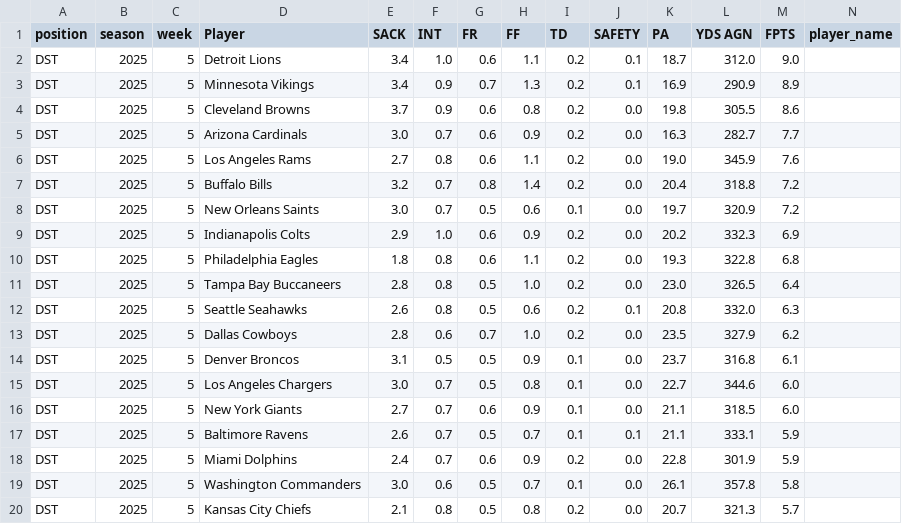
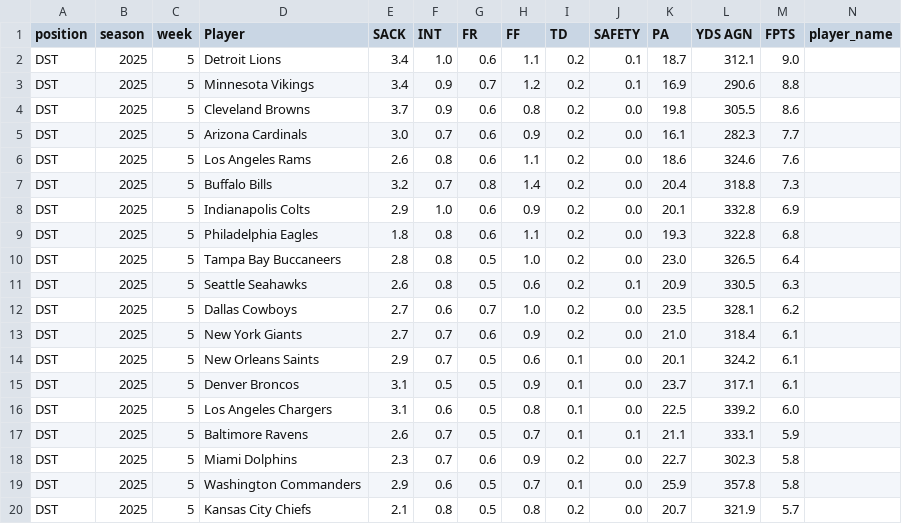
Before and after one commit to KoBeWa/fantasypros-projections, a CSV file: data/2025/week_current/dst.csv, drawn as a sheet; only a part is shown; removed rows and columns are numbered as before the commit, all else as after; rows hold the shown columns only; the diff covers the shown part only; the diff names each change by its address in the sheet, - before the commit and + after, or states it on an @@ line.

```diff
--- a/data/2025/week_current/dst.csv
+++ b/data/2025/week_current/dst.csv
-L2 (YDS AGN): 312.0
+L2 (YDS AGN): 312.1
-H3 (FF): 1.3
+H3 (FF): 1.2
-L3 (YDS AGN): 290.9
+L3 (YDS AGN): 290.6
-M3 (FPTS): 8.9
+M3 (FPTS): 8.8
-K5 (PA): 16.3
+K5 (PA): 16.1
-L5 (YDS AGN): 282.7
+L5 (YDS AGN): 282.3
-E6 (SACK): 2.7
+E6 (SACK): 2.6
-K6 (PA): 19.0
+K6 (PA): 18.6
-L6 (YDS AGN): 345.9
+L6 (YDS AGN): 324.6
-M7 (FPTS): 7.2
+M7 (FPTS): 7.3
-row 8: DST | 2025 | 5 | New Orleans Saints | 3.0 | 0.7 | 0.5 | 0.6 | 0.1 | 0.0 | 19.7 | 320.9 | 7.2
-K8 (PA): 20.2
+K8 (PA): 20.1
-L8 (YDS AGN): 332.3
+L8 (YDS AGN): 332.8
-K11 (PA): 20.8
+K11 (PA): 20.9
-L11 (YDS AGN): 332.0
+L11 (YDS AGN): 330.5
-E12 (SACK): 2.8
+E12 (SACK): 2.7
-L12 (YDS AGN): 327.9
+L12 (YDS AGN): 328.1
+row 13: DST | 2025 | 5 | New York Giants | 2.7 | 0.7 | 0.6 | 0.9 | 0.2 | 0.0 | 21.0 | 318.4 | 6.1
+row 14: DST | 2025 | 5 | New Orleans Saints | 2.9 | 0.7 | 0.5 | 0.6 | 0.1 | 0.0 | 20.1 | 324.2 | 6.1
-L15 (YDS AGN): 316.8
+L15 (YDS AGN): 317.1
-E16 (SACK): 3.0
+E16 (SACK): 3.1
-F16 (INT): 0.7
+F16 (INT): 0.6
-K16 (PA): 22.7
+K16 (PA): 22.5
-L16 (YDS AGN): 344.6
+L16 (YDS AGN): 339.2
-row 16: DST | 2025 | 5 | New York Giants | 2.7 | 0.7 | 0.6 | 0.9 | 0.1 | 0.0 | 21.1 | 318.5 | 6.0
-E18 (SACK): 2.4
+E18 (SACK): 2.3
-K18 (PA): 22.8
+K18 (PA): 22.7
-L18 (YDS AGN): 301.9
+L18 (YDS AGN): 302.3
-M18 (FPTS): 5.9
+M18 (FPTS): 5.8
-E19 (SACK): 3.0
+E19 (SACK): 2.9
-K19 (PA): 26.1
+K19 (PA): 25.9
-L20 (YDS AGN): 321.3
+L20 (YDS AGN): 321.9
```
Also changed, not shown: 23 edited cells elsewhere in this file, data/2025/week_current/k.csv, data/2025/week_current/qb.csv, 3 other files.
